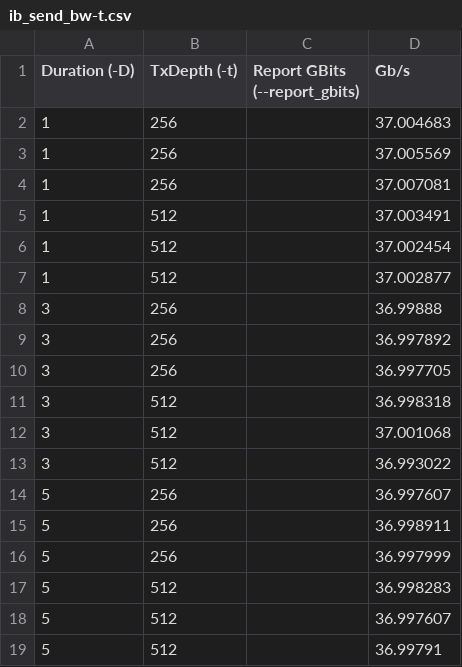
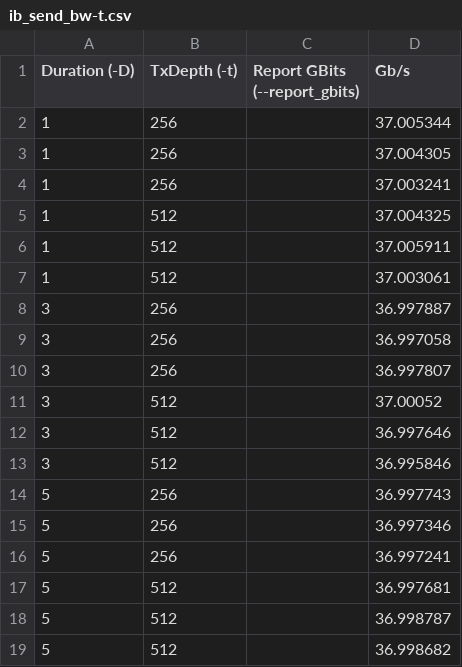
Before and after one commit to coy-humphrey/nvme-hpe, a CSV file: benchmarking/framework/CSVs/ib_send_bw-t.csv, drawn as a sheet.

```diff
--- a/benchmarking/framework/CSVs/ib_send_bw-t.csv
+++ b/benchmarking/framework/CSVs/ib_send_bw-t.csv
@@ -1,19 +1,19 @@
 Duration (-D),TxDepth (-t),Report GBits (--report_gbits),Gb/s
-1,256,,37.004683
-1,256,,37.005569
-1,256,,37.007081
-1,512,,37.003491
-1,512,,37.002454
-1,512,,37.002877
-3,256,,36.99888
-3,256,,36.997892
-3,256,,36.997705
-3,512,,36.998318
-3,512,,37.001068
-3,512,,36.993022
-5,256,,36.997607
-5,256,,36.998911
-5,256,,36.997999
-5,512,,36.998283
-5,512,,36.997607
-5,512,,36.99791
+1,256,,37.005344
+1,256,,37.004305
+1,256,,37.003241
+1,512,,37.004325
+1,512,,37.005911
+1,512,,37.003061
+3,256,,36.997887
+3,256,,36.997058
+3,256,,36.997807
+3,512,,37.00052
+3,512,,36.997646
+3,512,,36.995846
+5,256,,36.997743
+5,256,,36.997346
+5,256,,36.997241
+5,512,,36.997681
+5,512,,36.998787
+5,512,,36.998682
```
Also changed, not shown: 1 other file.
